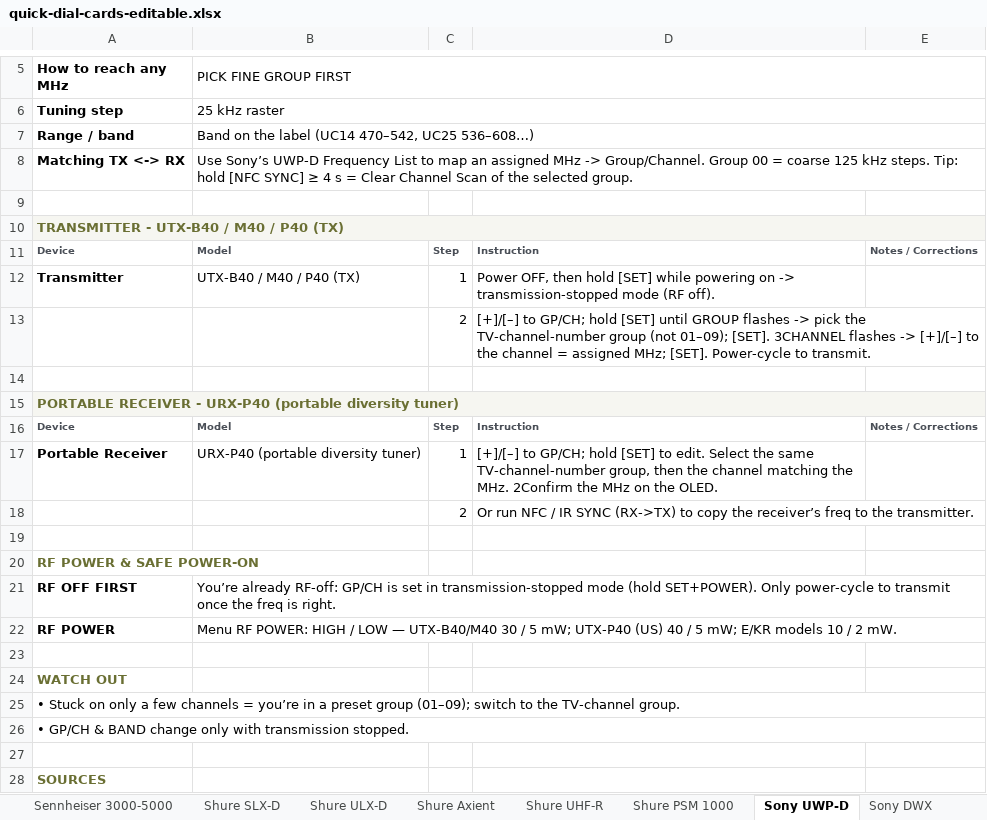
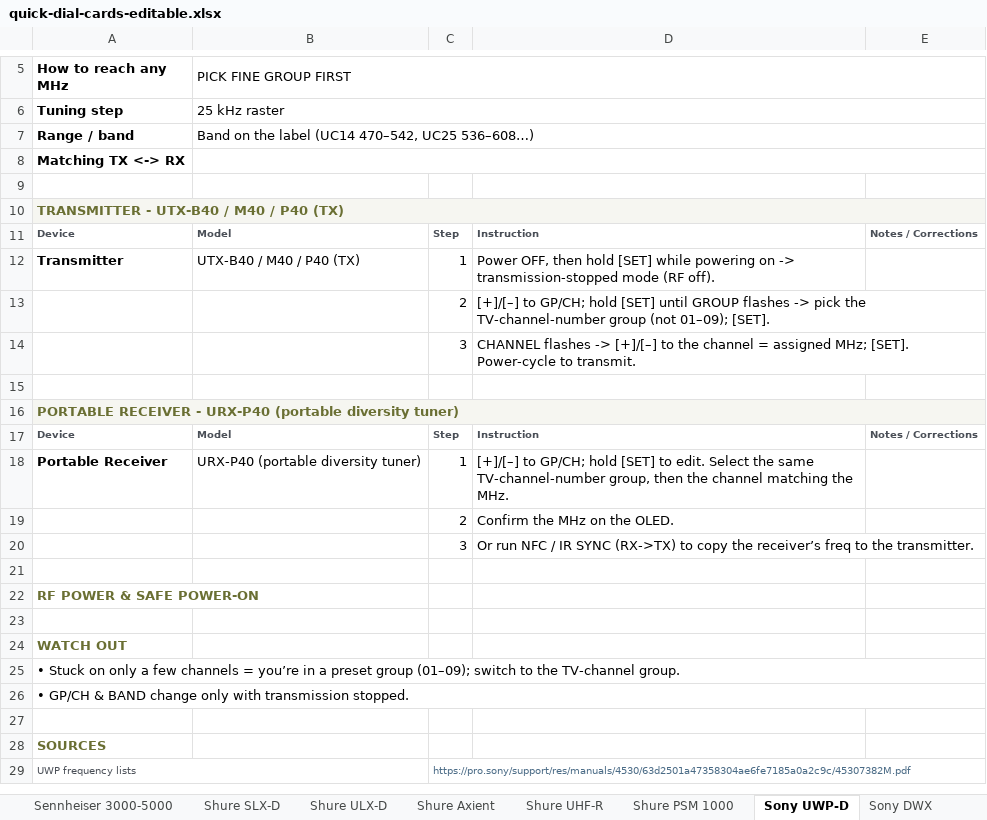
Before and after one commit to wcolding/quick-dial-cards, an Excel workbook: quick-dial-cards-editable.xlsx, sheet Sony UWP-D, drawn as a sheet; only a part is shown, gaps mark what is left out; values as stored, in another font and other column widths than the file's, no borders; removed rows and columns are numbered as before the commit, all else as after; the diff names each change by its address in the sheet, - before the commit and + after, or states it on an @@ line.

```diff
--- a/quick-dial-cards-editable.xlsx (sheet Sony UWP-D)
+++ b/quick-dial-cards-editable.xlsx (sheet Sony UWP-D)
-B8 (PICK FINE GROUP FIRST): Use Sony’s UWP-D Frequency List to map an assigned MHz -> Group/Channel. Group 00 = coarse 125 kHz steps. Tip: hold [NFC SYNC] ≥ 4 s = Clear Channel Scan of the selected group.
+B8 (PICK FINE GROUP FIRST): (empty)
-D13: …01–09); [SET]. 3CHANNEL flashes -> [+]/[–] to the channel = assigned MHz; [SET]. Power-cycle to transmit.
+D13: …01–09); [SET].
+row 14:  |  | 3 | CHANNEL flashes -> [+]/[–] to the channel = assigned MHz; [SET]. Power-cycle to transmit.
-D18: …the MHz. 2Confirm the MHz on the OLED.
+D18: …the MHz.
-D19: Or run NFC / IR SYNC (RX->TX) to copy the receiver’s freq to the transmitter.
+D19: Confirm the MHz on the OLED.
+row 20:  |  | 3 | Or run NFC / IR SYNC (RX->TX) to copy the receiver’s freq to the transmitter.
-row 21: RF OFF FIRST | You’re already RF-off: GP/CH is set in transmission-stopped mode (hold SET+POWER). Only power-cycle to transmit once the freq is right.
-row 22: RF POWER | Menu RF POWER: HIGH / LOW — UTX-B40/M40 30 / 5 mW; UTX-P40 (US) 40 / 5 mW; E/KR models 10 / 2 mW.
+row 29: UWP frequency lists |  | https://pro.sony/support/res/manuals/4530/63d2501a47358304ae6fe7185a0a2c9c/45307382M.pdf
```
Also changed, not shown: sheet Teradek, sheet Sennheiser EW-DX, sheet Sennheiser ew G3-G4, sheet Lectrosonics D Squared, sheet Lectrosonics L-Series, sheet Lectrosonics Duet, 18 more sheets, 3 other files.
